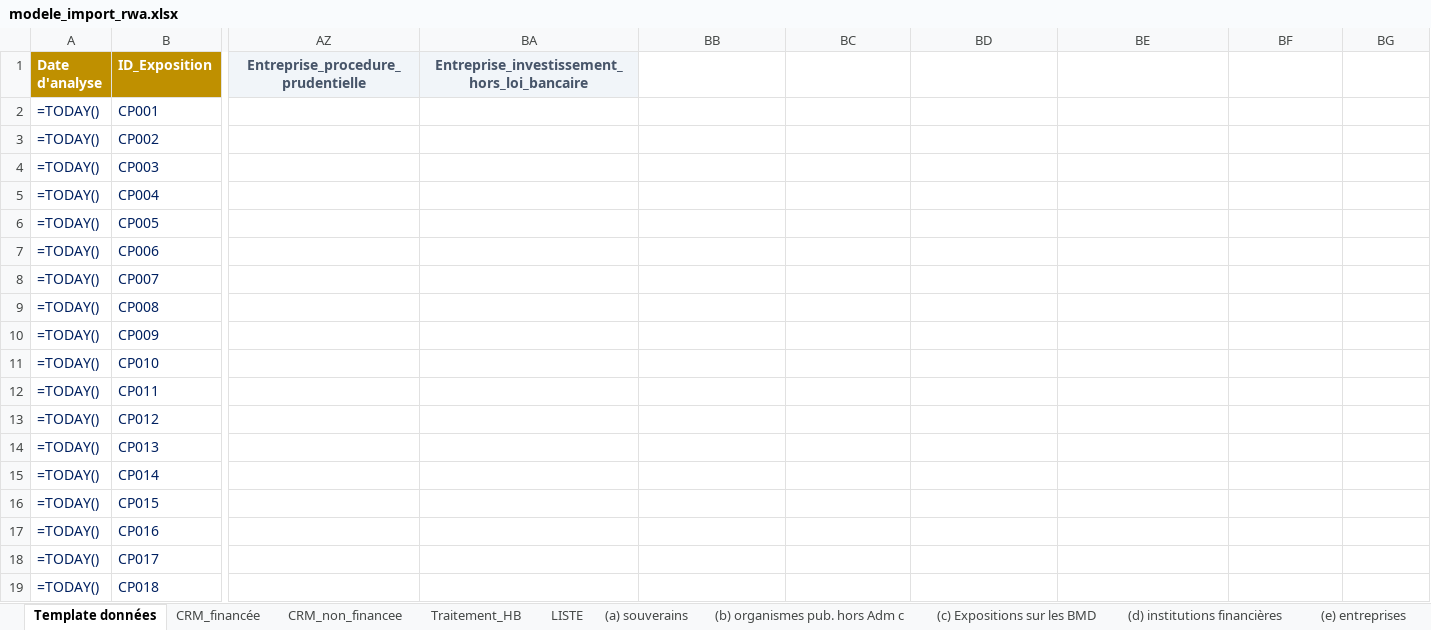
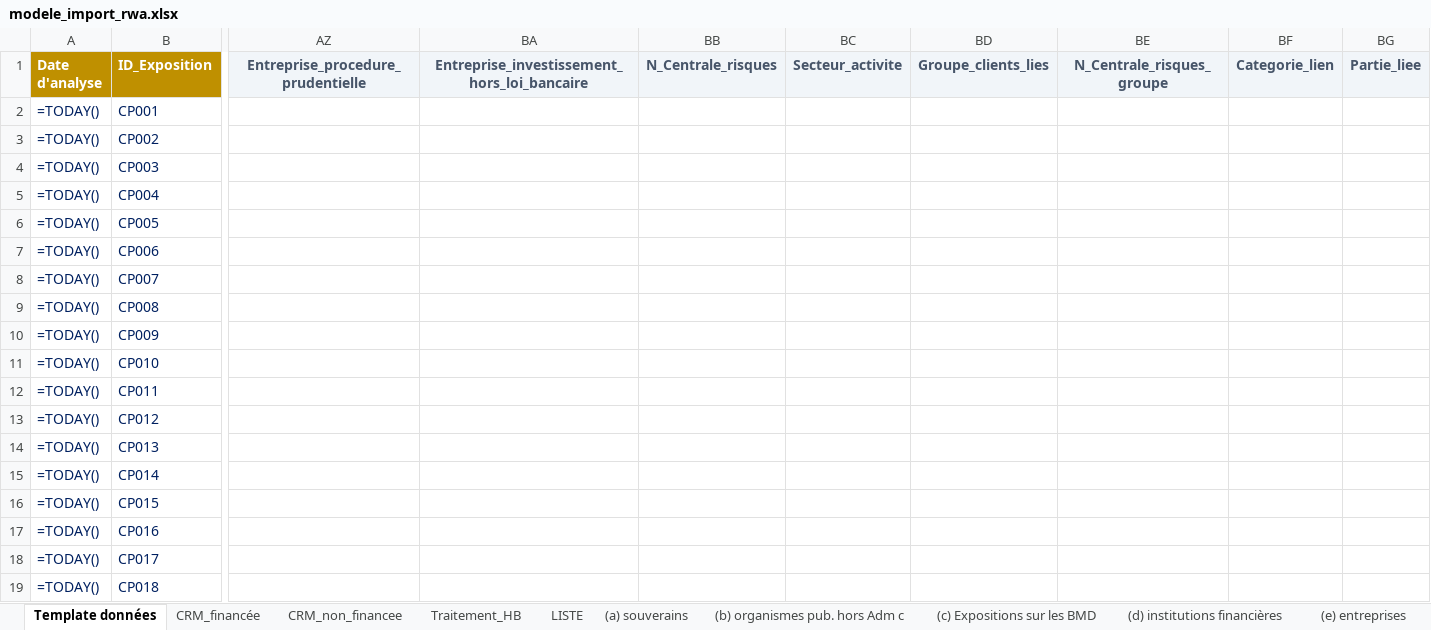
Before and after one commit to lopez695/FODEP, an Excel workbook: backend/data/modele_import_rwa.xlsx, sheet Template données, drawn as a sheet; only a part is shown, gaps mark what is left out; values as stored, in another font and other column widths than the file's, no borders; formulas without a stored value are shown as written; the diff names each change by its address in the sheet, - before the commit and + after, or states it on an @@ line.

```diff
--- a/backend/data/modele_import_rwa.xlsx (sheet Template données)
+++ b/backend/data/modele_import_rwa.xlsx (sheet Template données)
-BB1: (empty)
+BB1: N_Centrale_risques
-BB1:BG1 fill: none
+BB1:BG1 fill: #F1F5F9
-BC1: (empty)
+BC1: Secteur_activite
-BD1: (empty)
+BD1: Groupe_clients_lies
-BE1: (empty)
+BE1: N_Centrale_risques_groupe
-BF1: (empty)
+BF1: Categorie_lien
-BG1: (empty)
+BG1: Partie_liee
```
Also changed, not shown: other sheet tabs, frontend/Modele_Import_Risque_Marche.xlsx, 26 other files.
